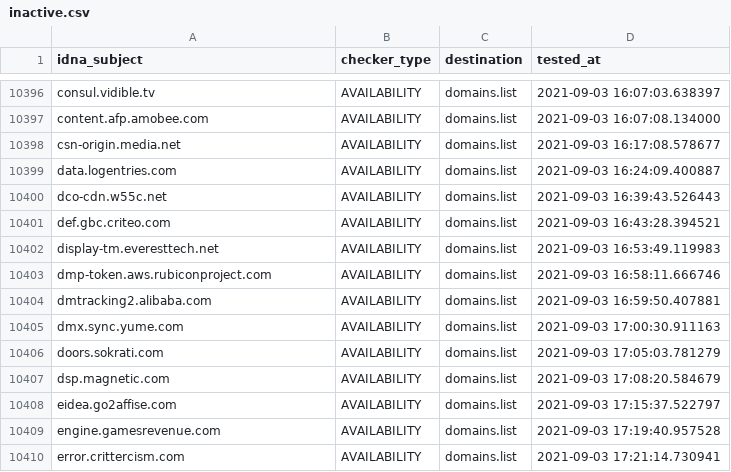
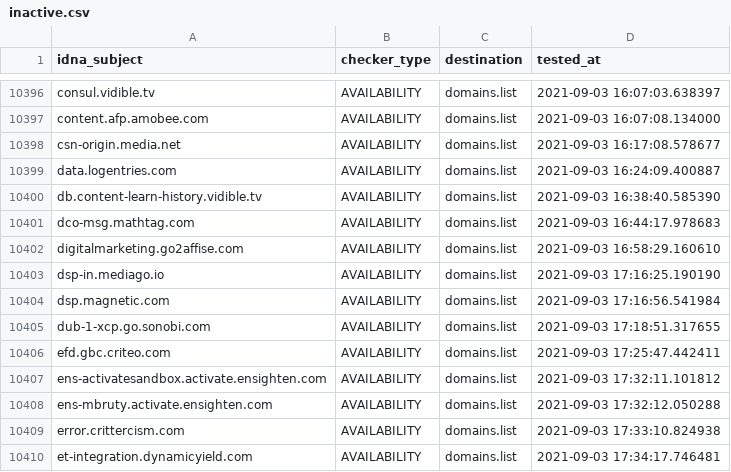
Before and after one commit to Ultimate-Hosts-Blacklist/anudeepND_blacklist_ad_server, a CSV file: .pyfunceble/inactive.csv, drawn as a sheet; only a part is shown, gaps mark what is left out.

```diff
--- a/.pyfunceble/inactive.csv
+++ b/.pyfunceble/inactive.csv
@@ -10399,12 +10399,12 @@ csn-origin.media.net,AVAILABILITY,domains.list,2021-09-03 16:17:08.578677
 data.logentries.com,AVAILABILITY,domains.list,2021-09-03 16:24:09.400887
-dco-cdn.w55c.net,AVAILABILITY,domains.list,2021-09-03 16:39:43.526443
-def.gbc.criteo.com,AVAILABILITY,domains.list,2021-09-03 16:43:28.394521
-display-tm.everesttech.net,AVAILABILITY,domains.list,2021-09-03 16:53:49.119983
-dmp-token.aws.rubiconproject.com,AVAILABILITY,domains.list,2021-09-03 16:58:11.666746
-dmtracking2.alibaba.com,AVAILABILITY,domains.list,2021-09-03 16:59:50.407881
-dmx.sync.yume.com,AVAILABILITY,domains.list,2021-09-03 17:00:30.911163
-doors.sokrati.com,AVAILABILITY,domains.list,2021-09-03 17:05:03.781279
-dsp.magnetic.com,AVAILABILITY,domains.list,2021-09-03 17:08:20.584679
-eidea.go2affise.com,AVAILABILITY,domains.list,2021-09-03 17:15:37.522797
-engine.gamesrevenue.com,AVAILABILITY,domains.list,2021-09-03 17:19:40.957528
-error.crittercism.com,AVAILABILITY,domains.list,2021-09-03 17:21:14.730941
+db.content-learn-history.vidible.tv,AVAILABILITY,domains.list,2021-09-03 16:38:40.585390
+dco-msg.mathtag.com,AVAILABILITY,domains.list,2021-09-03 16:44:17.978683
+digitalmarketing.go2affise.com,AVAILABILITY,domains.list,2021-09-03 16:58:29.160610
+dsp-in.mediago.io,AVAILABILITY,domains.list,2021-09-03 17:16:25.190190
+dsp.magnetic.com,AVAILABILITY,domains.list,2021-09-03 17:16:56.541984
+dub-1-xcp.go.sonobi.com,AVAILABILITY,domains.list,2021-09-03 17:18:51.317655
+efd.gbc.criteo.com,AVAILABILITY,domains.list,2021-09-03 17:25:47.442411
+ens-activatesandbox.activate.ensighten.com,AVAILABILITY,domains.list,2021-09-03 17:32:11.101812
+ens-mbruty.activate.ensighten.com,AVAILABILITY,domains.list,2021-09-03 17:32:12.050288
+error.crittercism.com,AVAILABILITY,domains.list,2021-09-03 17:33:10.824938
+et-integration.dynamicyield.com,AVAILABILITY,domains.list,2021-09-03 17:34:17.746481
```
Also changed, not shown: 13 other files.
